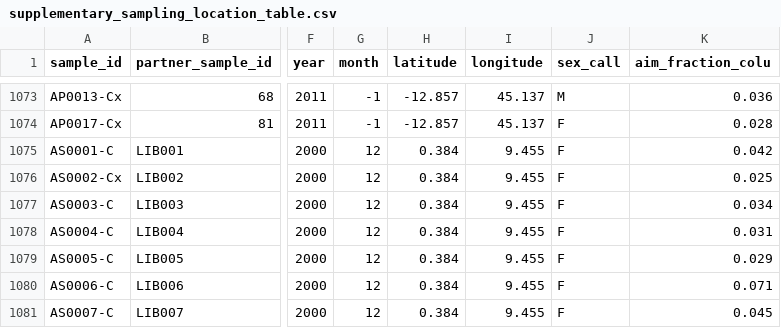
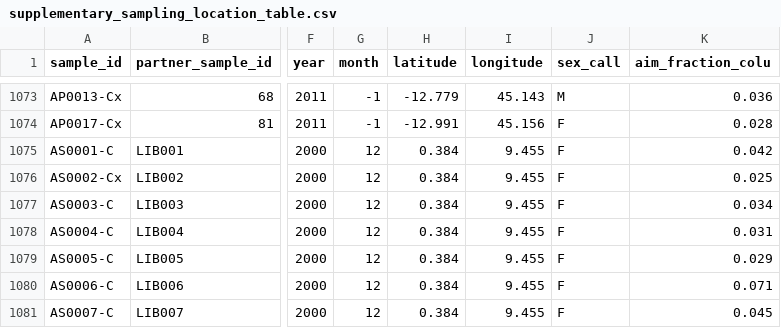
Before and after one commit to malariagen/ag1000g-phase3-data-paper, a CSV file: content/tables/supplementary_sampling_location_table.csv, drawn as a sheet; only a part is shown, gaps mark what is left out; the diff covers the shown part only; the diff names each change by its address in the sheet, - before the commit and + after, or states it on an @@ line.

```diff
--- a/content/tables/supplementary_sampling_location_table.csv
+++ b/content/tables/supplementary_sampling_location_table.csv
-H1073 (latitude): -12.857
+H1073 (latitude): -12.779
-I1073 (longitude): 45.137
+I1073 (longitude): 45.143
-H1074 (latitude): -12.857
+H1074 (latitude): -12.991
-I1074 (longitude): 45.137
+I1074 (longitude): 45.156
```
Also changed, not shown: 40 edited cells elsewhere in this file, content/tables/main_sampling_location_table.csv.
